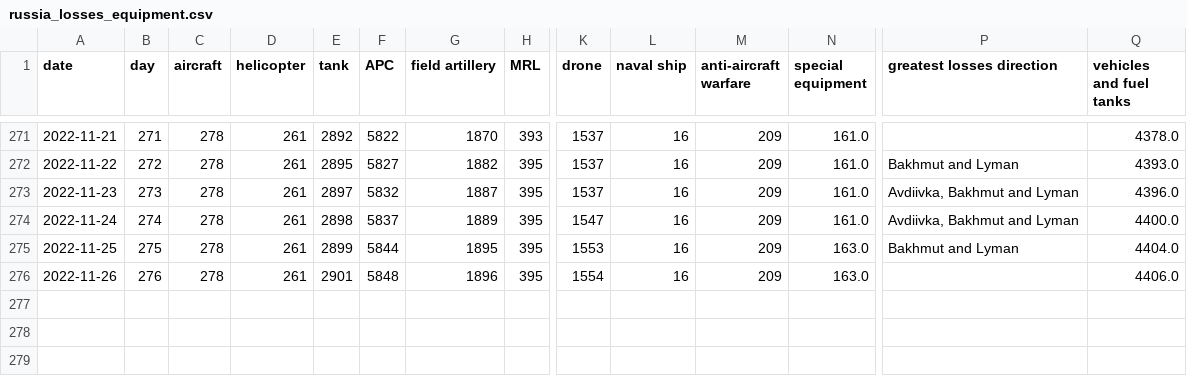
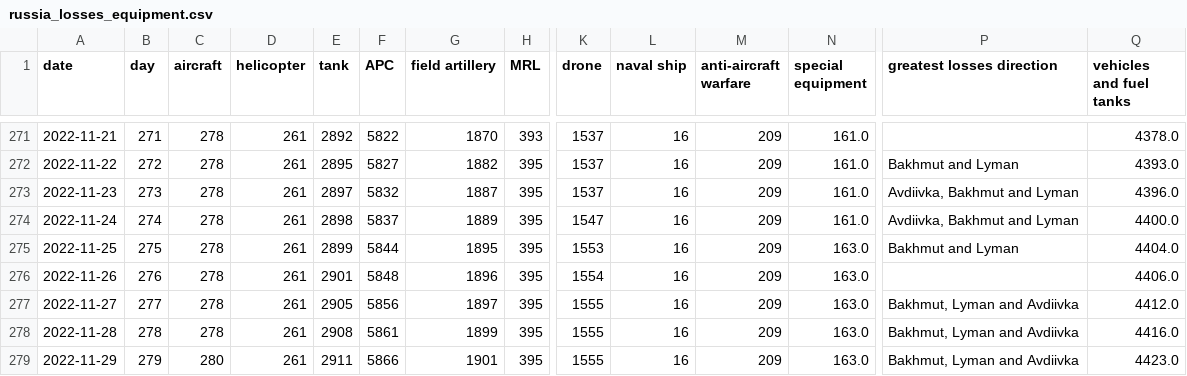
Before and after one commit to taw/open-source-adventures, a CSV file: docs/episode-29/tanks/russia_losses_equipment.csv, drawn as a sheet; only a part is shown, gaps mark what is left out; rows hold the shown columns only; the diff names each change by its address in the sheet, - before the commit and + after, or states it on an @@ line.

Commit message:
Data Update

```diff
--- a/docs/episode-29/tanks/russia_losses_equipment.csv
+++ b/docs/episode-29/tanks/russia_losses_equipment.csv
+row 277: 2022-11-27 | 277 | 278 | 261 | 2905 | 5856 | 1897 | 395 | 1555 | 16 | 209 | 163.0 | Bakhmut, Lyman and Avdiivka | 4412.0
+row 278: 2022-11-28 | 278 | 278 | 261 | 2908 | 5861 | 1899 | 395 | 1555 | 16 | 209 | 163.0 | Bakhmut, Lyman and Avdiivka | 4416.0
+row 279: 2022-11-29 | 279 | 280 | 261 | 2911 | 5866 | 1901 | 395 | 1555 | 16 | 209 | 163.0 | Bakhmut, Lyman and Avdiivka | 4423.0
```
Also changed, not shown: docs/episode-30/russia_losses_equipment.982e4e03.csv, docs/episode-31/russia_losses_equipment.csv, 48 other files.
